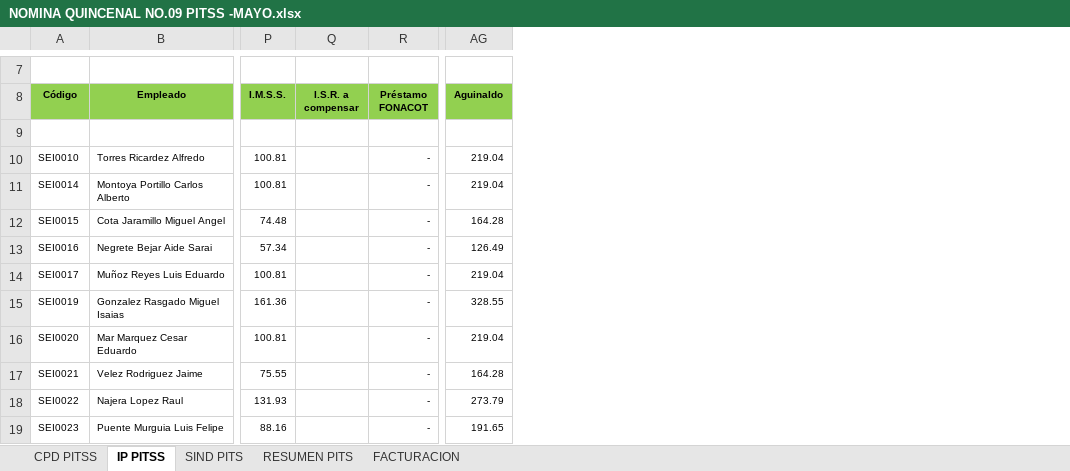
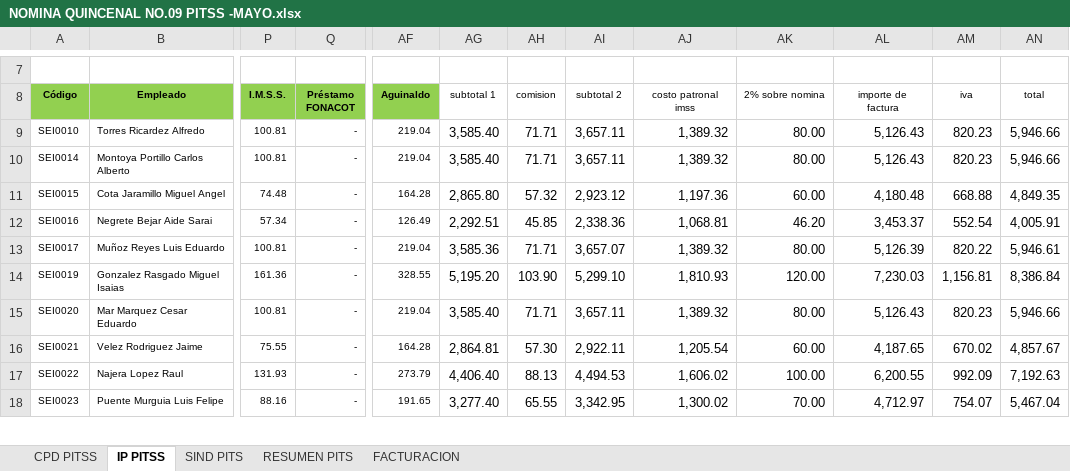
Before and after one commit to agui197/PITSS, an Excel workbook: rentabilidad tecnico/Pitss Latinoamerica, S.A. de C.V/NOMINA QUINCENAL NO.09 PITSS -MAYO.xlsx, sheet IP PITSS, drawn as a sheet; only a part is shown, gaps mark what is left out; values as stored, in another font and other column widths than the file's, no borders; removed rows and columns are numbered as before the commit, all else as after; rows hold the shown columns only; the diff names each change by its address in the sheet, - before the commit and + after, or states it on an @@ line.

```diff
--- a/rentabilidad tecnico/Pitss Latinoamerica, S.A. de C.V/NOMINA QUINCENAL NO.09 PITSS -MAYO.xlsx (sheet IP PITSS)
+++ b/rentabilidad tecnico/Pitss Latinoamerica, S.A. de C.V/NOMINA QUINCENAL NO.09 PITSS -MAYO.xlsx (sheet IP PITSS)
-column Q (I.S.R. a compensar), empty
+column AG (subtotal 1), rows 9-18: 3,585.40 | 3,585.40 | 2,865.80 | 2,292.51 | 3,585.36 | 5,195.20 | 3,585.40 | 2,864.81 | 4,406.40 | 3,277.40
+column AH (comision), rows 9-18: 71.71 | 71.71 | 57.32 | 45.85 | 71.71 | 103.90 | 71.71 | 57.30 | 88.13 | 65.55
+column AI (subtotal 2), rows 9-18: 3,657.11 | 3,657.11 | 2,923.12 | 2,338.36 | 3,657.07 | 5,299.10 | 3,657.11 | 2,922.11 | 4,494.53 | 3,342.95
+column AJ (costo patronal imss), rows 9-18: 1,389.32 | 1,389.32 | 1,197.36 | 1,068.81 | 1,389.32 | 1,810.93 | 1,389.32 | 1,205.54 | 1,606.02 | 1,300.02
+column AK (2% sobre nomina), rows 9-18: 80.00 | 80.00 | 60.00 | 46.20 | 80.00 | 120.00 | 80.00 | 60.00 | 100.00 | 70.00
+column AL (importe de factura), rows 9-18: 5,126.43 | 5,126.43 | 4,180.48 | 3,453.37 | 5,126.39 | 7,230.03 | 5,126.43 | 4,187.65 | 6,200.55 | 4,712.97
+column AM (iva), rows 9-18: 820.23 | 820.23 | 668.88 | 552.54 | 820.22 | 1,156.81 | 820.23 | 670.02 | 992.09 | 754.07
+column AN (total), rows 9-18: 5,946.66 | 5,946.66 | 4,849.35 | 4,005.91 | 5,946.61 | 8,386.84 | 5,946.66 | 4,857.67 | 7,192.63 | 5,467.04
-row 9: (empty)
```
Also changed, not shown: sheet RESUMEN PITS, sheet SIND PITS, sheet CPD PITSS, formulas that keep their value, rentabilidad tecnico/Pitss Latinoamerica, S.A. de C.V/NOMINA QUINCENAL NO.10 PITSS-MAYO.XLSX, rentabilidad tecnico/Pitss Latinoamerica, S.A. de C.V/NOMINA QUINCENAL NO.11 PITSS-JUNIO.xlsx, 4 other files.
